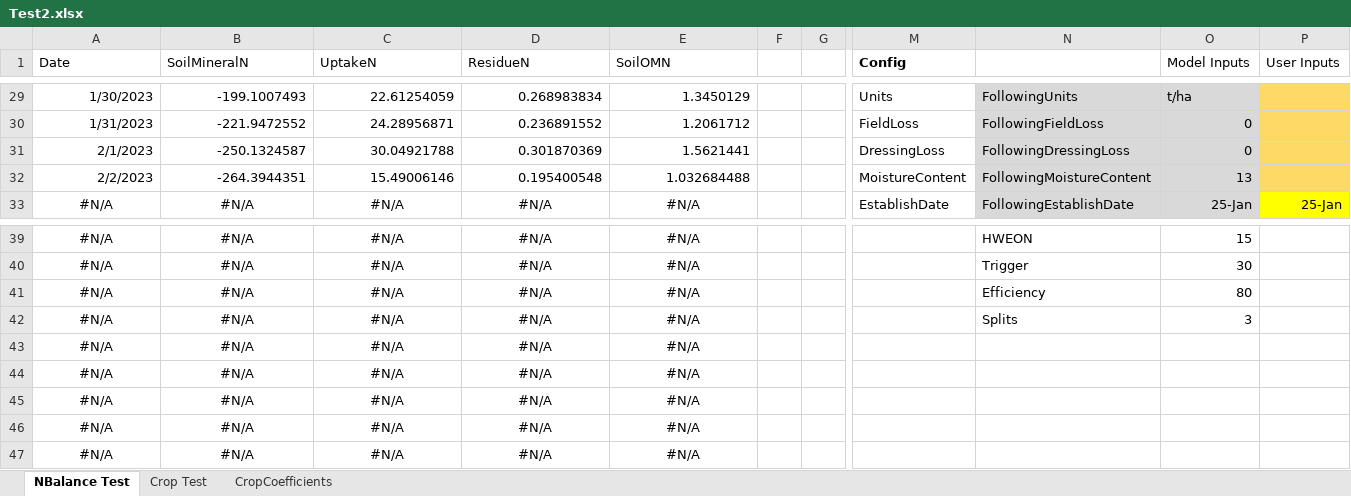
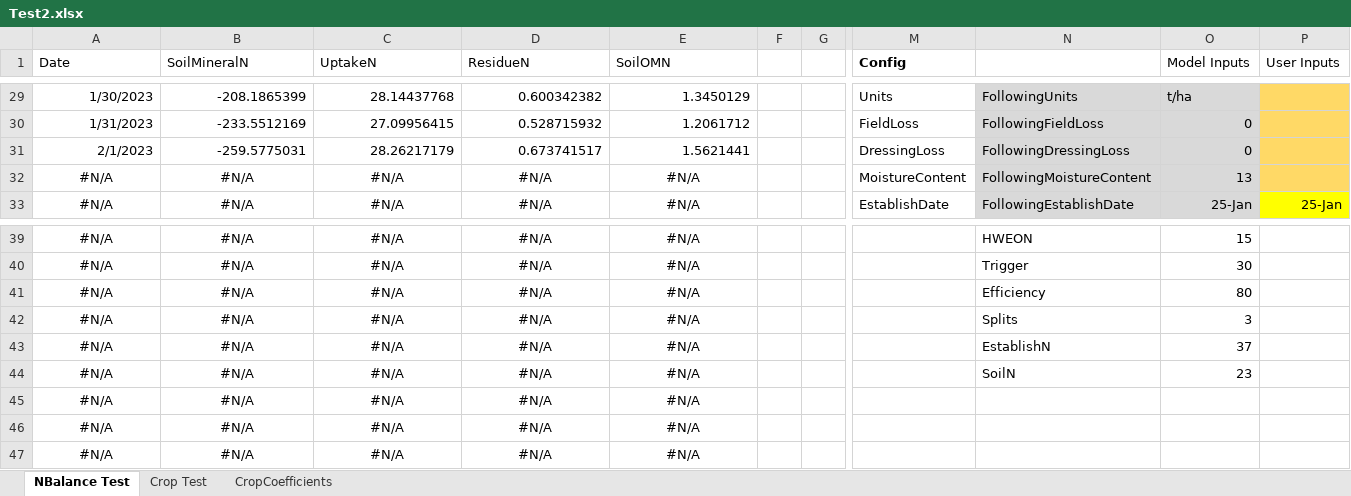
Before and after one commit to Stepania/svs-graph, an Excel workbook: modelCsharp/Test2.xlsx, sheet NBalance Test, drawn as a sheet; only a part is shown, gaps mark what is left out; values as stored, in another font and other column widths than the file's, no borders; charts and pictures not drawn; the diff covers the shown part only; the diff names each change by its address in the sheet, - before the commit and + after, or states it on an @@ line.

```diff
--- a/modelCsharp/Test2.xlsx (sheet NBalance Test)
+++ b/modelCsharp/Test2.xlsx (sheet NBalance Test)
-B29 (SoilMineralN): -199.1007493
+B29 (SoilMineralN): -208.1865399
-C29 (UptakeN): 22.61254059
+C29 (UptakeN): 28.14437768
-D29 (ResidueN): 0.268983834
+D29 (ResidueN): 0.600342382
-B30 (SoilMineralN): -221.9472552
+B30 (SoilMineralN): -233.5512169
-C30 (UptakeN): 24.28956871
+C30 (UptakeN): 27.09956415
-D30 (ResidueN): 0.236891552
+D30 (ResidueN): 0.528715932
-B31 (SoilMineralN): -250.1324587
+B31 (SoilMineralN): -259.5775031
-C31 (UptakeN): 30.04921788
+C31 (UptakeN): 28.26217179
-D31 (ResidueN): 0.301870369
+D31 (ResidueN): 0.673741517
-A32 (Date): 2/2/2023
+A32 (Date): #N/A
-A32:E32 alignment: right
+A32:E32 alignment: center
-B32 (SoilMineralN): -264.3944351
+B32 (SoilMineralN): #N/A
-C32 (UptakeN): 15.49006146
+C32 (UptakeN): #N/A
-D32 (ResidueN): 0.195400548
+D32 (ResidueN): #N/A
-E32 (SoilOMN): 1.032684488
+E32 (SoilOMN): #N/A
-N43: (empty)
+N43: EstablishN
-O43 (Model Inputs): (empty)
+O43 (Model Inputs): 37
-N44: (empty)
+N44: SoilN
-O44 (Model Inputs): (empty)
+O44 (Model Inputs): 23
```
Also changed, not shown: 62 edited cells elsewhere in this sheet, sheet Crop Test, charts or pictures, 29 other files.
